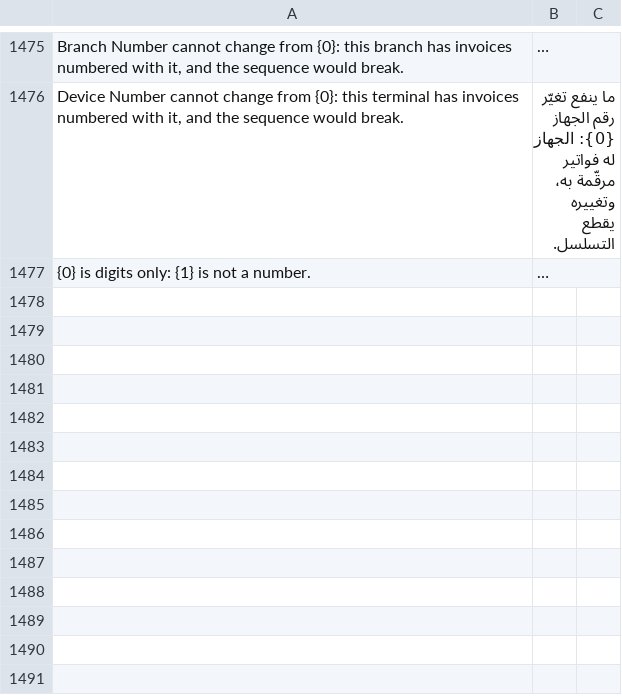
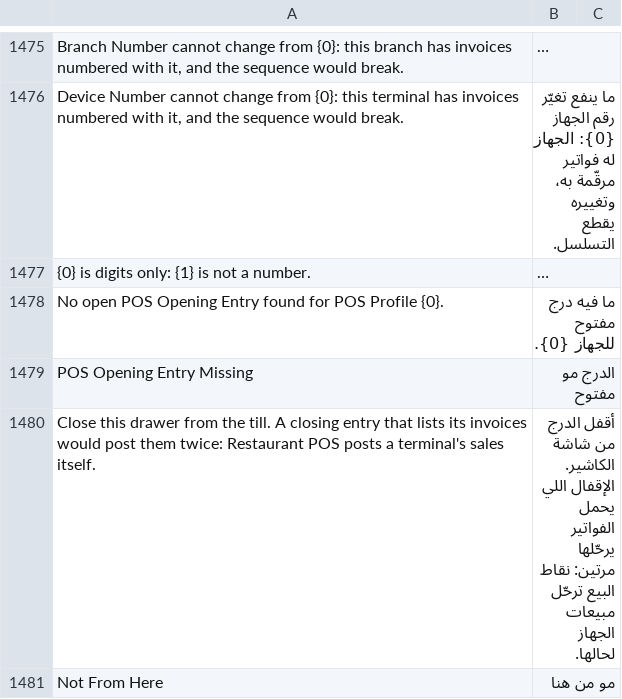
Before and after one commit to hh2000h4000/ruzmh_restaurant_pos, a CSV file: restaurant_pos/translations/ar.csv, drawn as a sheet; only a part is shown, gaps mark what is left out; long unchanged cells end in …; the diff names each change by its address in the sheet, - before the commit and + after, or states it on an @@ line.

```diff
--- a/restaurant_pos/translations/ar.csv
+++ b/restaurant_pos/translations/ar.csv
+row 1478: No open POS Opening Entry found for POS Profile {0}. | ما فيه درج مفتوح للجهاز {0}.
+row 1479: POS Opening Entry Missing | الدرج مو مفتوح
+row 1480: Close this drawer from the till. A closing entry that lists its invoices would post them twice: Restaurant POS posts a terminal's sales itself. | أقفل الدرج من شاشة الكاشير. الإقفال اللي يحمل الفواتير يرحّلها مرتين: نقاط البيع ترحّل مبيعات الجهاز لحالها.
+row 1481: Not From Here | مو من هنا
```
Also changed, not shown: 6 other files.
